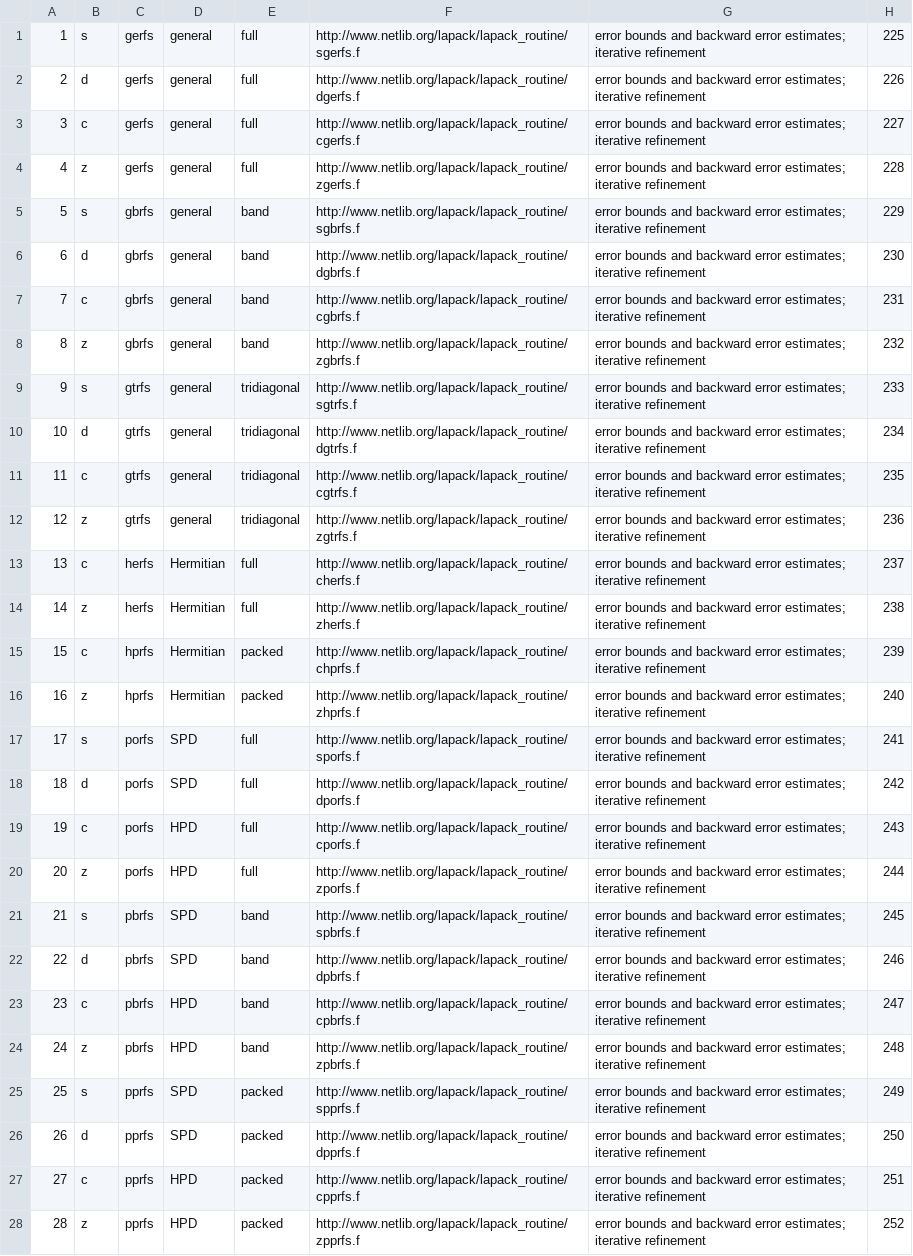
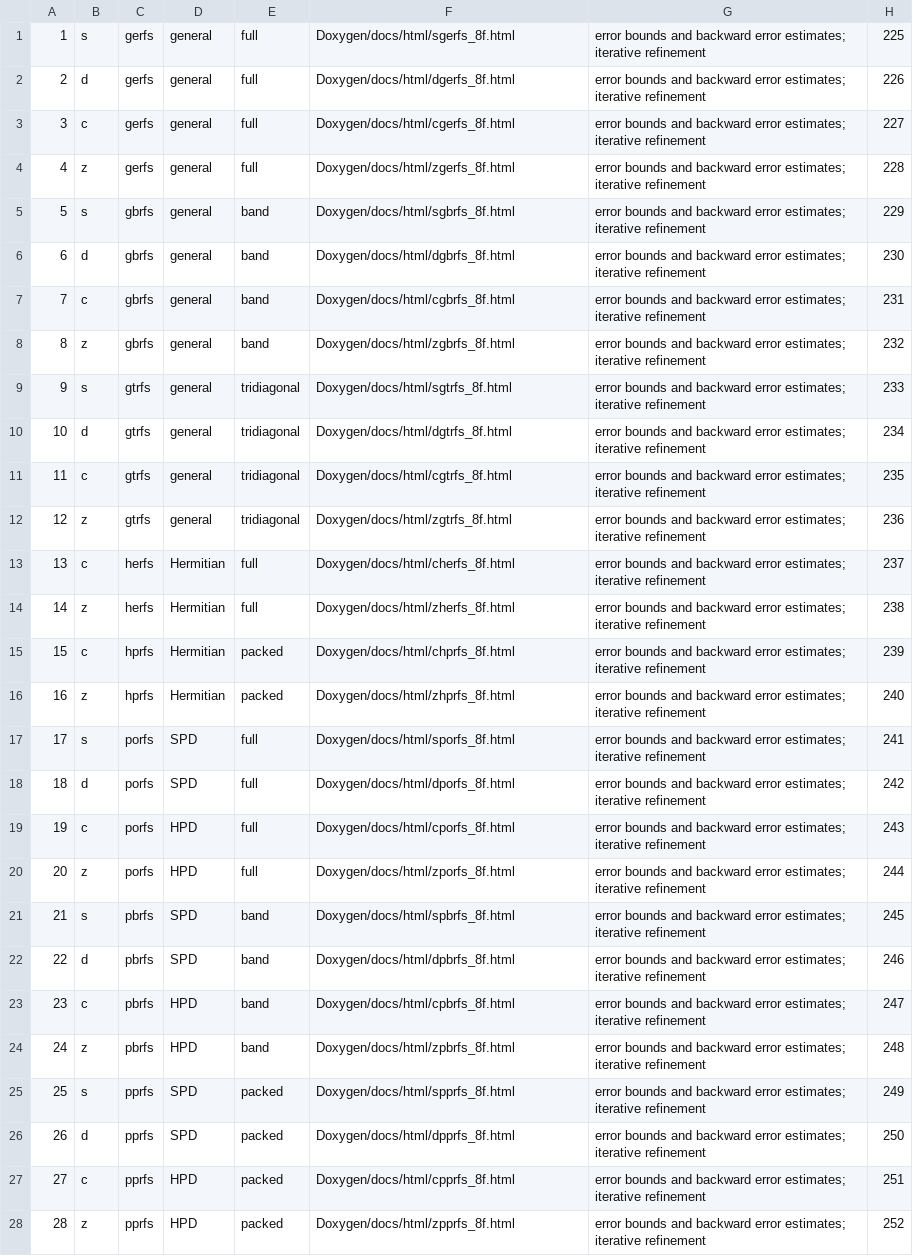
Before and after one commit to LighthouseHPC/lighthouse, a CSV file: src/Dlighthouse/Computational/dataBase/le_error_bounds.csv, drawn as a sheet; only a part is shown; the diff covers the shown part only; the diff names each change by its address in the sheet, - before the commit and + after, or states it on an @@ line.

```diff
--- a/src/Dlighthouse/Computational/dataBase/le_error_bounds.csv
+++ b/src/Dlighthouse/Computational/dataBase/le_error_bounds.csv
-F1: http://www.netlib.org/lapack/lapack_routine/sgerfs.f
+F1: Doxygen/docs/html/sgerfs_8f.html
-F2: http://www.netlib.org/lapack/lapack_routine/dgerfs.f
+F2: Doxygen/docs/html/dgerfs_8f.html
-F3: http://www.netlib.org/lapack/lapack_routine/cgerfs.f
+F3: Doxygen/docs/html/cgerfs_8f.html
-F4: http://www.netlib.org/lapack/lapack_routine/zgerfs.f
+F4: Doxygen/docs/html/zgerfs_8f.html
-F5: http://www.netlib.org/lapack/lapack_routine/sgbrfs.f
+F5: Doxygen/docs/html/sgbrfs_8f.html
-F6: http://www.netlib.org/lapack/lapack_routine/dgbrfs.f
+F6: Doxygen/docs/html/dgbrfs_8f.html
-F7: http://www.netlib.org/lapack/lapack_routine/cgbrfs.f
+F7: Doxygen/docs/html/cgbrfs_8f.html
-F8: http://www.netlib.org/lapack/lapack_routine/zgbrfs.f
+F8: Doxygen/docs/html/zgbrfs_8f.html
-F9: http://www.netlib.org/lapack/lapack_routine/sgtrfs.f
+F9: Doxygen/docs/html/sgtrfs_8f.html
-F10: http://www.netlib.org/lapack/lapack_routine/dgtrfs.f
+F10: Doxygen/docs/html/dgtrfs_8f.html
-F11: http://www.netlib.org/lapack/lapack_routine/cgtrfs.f
+F11: Doxygen/docs/html/cgtrfs_8f.html
-F12: http://www.netlib.org/lapack/lapack_routine/zgtrfs.f
+F12: Doxygen/docs/html/zgtrfs_8f.html
-F13: http://www.netlib.org/lapack/lapack_routine/cherfs.f
+F13: Doxygen/docs/html/cherfs_8f.html
-F14: http://www.netlib.org/lapack/lapack_routine/zherfs.f
+F14: Doxygen/docs/html/zherfs_8f.html
-F15: http://www.netlib.org/lapack/lapack_routine/chprfs.f
+F15: Doxygen/docs/html/chprfs_8f.html
-F16: http://www.netlib.org/lapack/lapack_routine/zhprfs.f
+F16: Doxygen/docs/html/zhprfs_8f.html
-F17: http://www.netlib.org/lapack/lapack_routine/sporfs.f
+F17: Doxygen/docs/html/sporfs_8f.html
-F18: http://www.netlib.org/lapack/lapack_routine/dporfs.f
+F18: Doxygen/docs/html/dporfs_8f.html
-F19: http://www.netlib.org/lapack/lapack_routine/cporfs.f
+F19: Doxygen/docs/html/cporfs_8f.html
-F20: http://www.netlib.org/lapack/lapack_routine/zporfs.f
+F20: Doxygen/docs/html/zporfs_8f.html
-F21: http://www.netlib.org/lapack/lapack_routine/spbrfs.f
+F21: Doxygen/docs/html/spbrfs_8f.html
-F22: http://www.netlib.org/lapack/lapack_routine/dpbrfs.f
+F22: Doxygen/docs/html/dpbrfs_8f.html
-F23: http://www.netlib.org/lapack/lapack_routine/cpbrfs.f
+F23: Doxygen/docs/html/cpbrfs_8f.html
-F24: http://www.netlib.org/lapack/lapack_routine/zpbrfs.f
+F24: Doxygen/docs/html/zpbrfs_8f.html
-F25: http://www.netlib.org/lapack/lapack_routine/spprfs.f
+F25: Doxygen/docs/html/spprfs_8f.html
-F26: http://www.netlib.org/lapack/lapack_routine/dpprfs.f
+F26: Doxygen/docs/html/dpprfs_8f.html
-F27: http://www.netlib.org/lapack/lapack_routine/cpprfs.f
+F27: Doxygen/docs/html/cpprfs_8f.html
-F28: http://www.netlib.org/lapack/lapack_routine/zpprfs.f
+F28: Doxygen/docs/html/zpprfs_8f.html
```
Also changed, not shown: 42 edited cells elsewhere in this file, src/Dlighthouse/Combine/le_solve_all.csv, src/Dlighthouse/Computational/dataBase/le_condition_number.csv, 9 other files.
